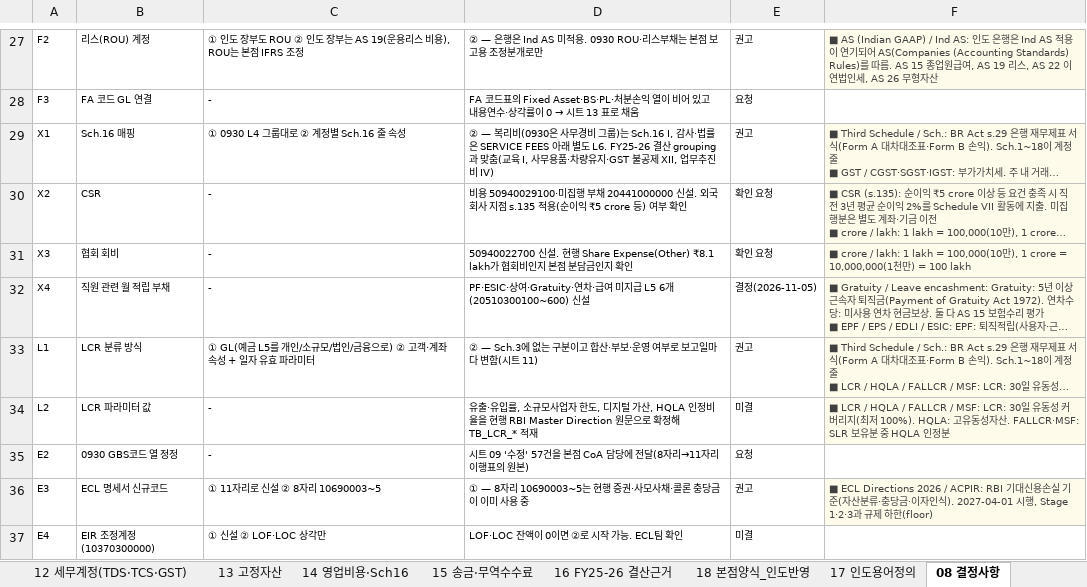
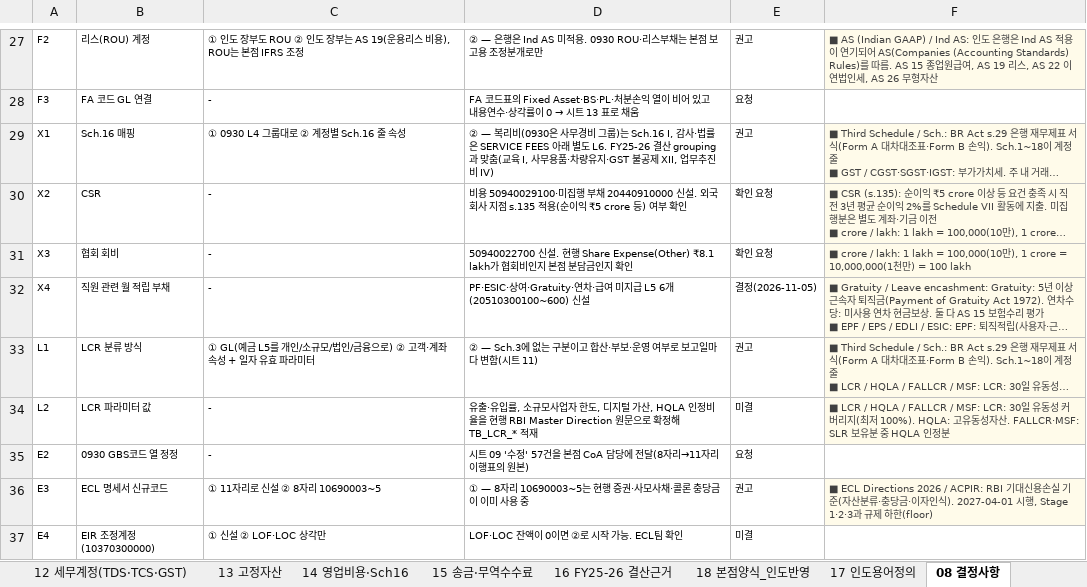
Before and after one commit to bellrubytiger-eng/Tradefinance, an Excel workbook: docs/05_CoA검토_RBI보고속성.xlsx, sheet 08 결정사항, drawn as a sheet; only a part is shown, gaps mark what is left out; long unchanged cells end in …; values as stored, in another font and other column widths than the file's, no borders; the diff names each change by its address in the sheet, - before the commit and + after, or states it on an @@ line.

```diff
--- a/docs/05_CoA검토_RBI보고속성.xlsx (sheet 08 결정사항)
+++ b/docs/05_CoA검토_RBI보고속성.xlsx (sheet 08 결정사항)
-D30: …부채 20441000000 신설. 외…
+D30: …부채 20440910000 신설. 외…
```
Also changed, not shown: sheet 18 본점양식_인도반영, docs/06_통합표준CoA_0930_인도지점반영.xlsx, 3 other files.
